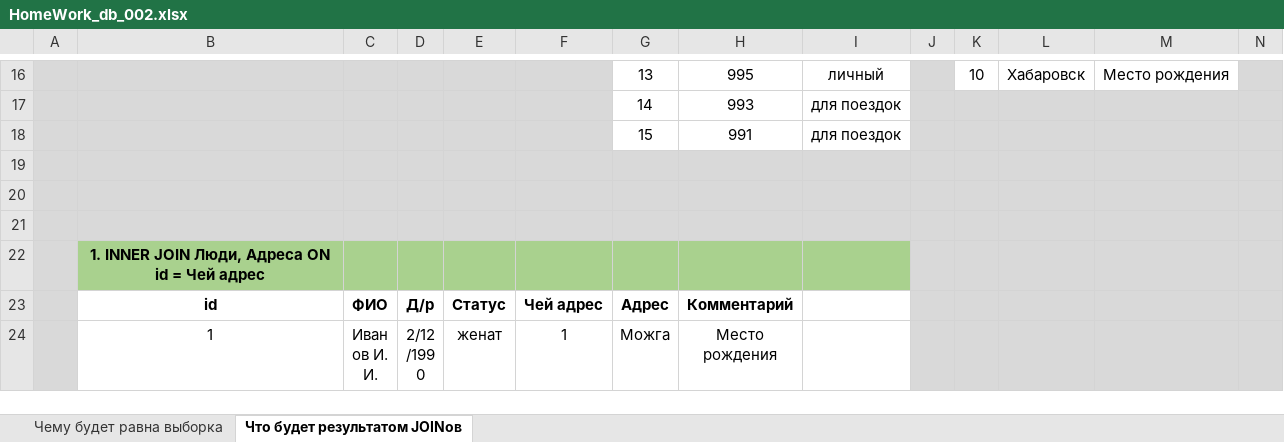
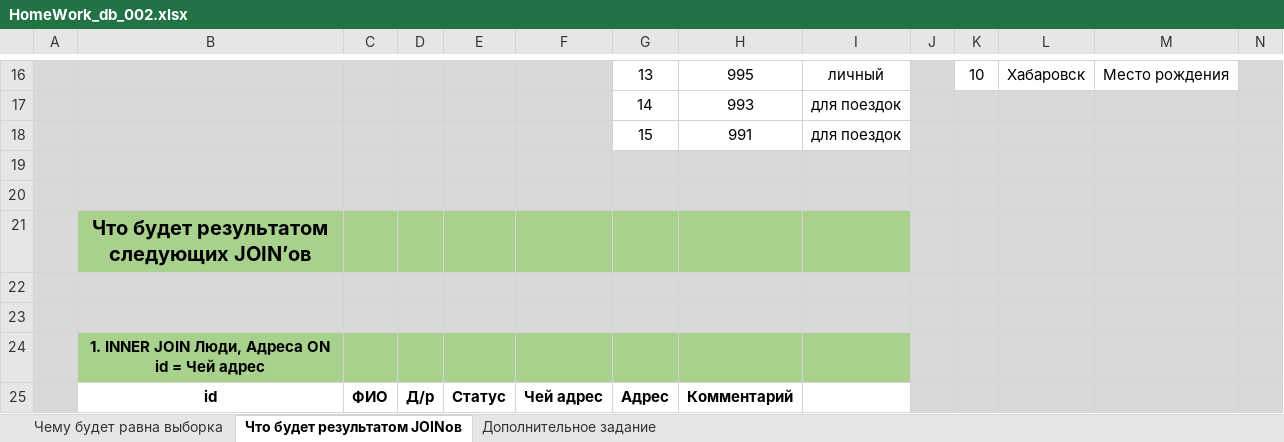
Before and after one commit to Roman-Bat/Database_HomeWork_2, an Excel workbook: HomeWork_db_002.xlsx, sheet Что будет результатом JOINов, drawn as a sheet; only a part is shown, gaps mark what is left out; the shorter side is filled out with more unchanged rows; values as stored, in another font and other column widths than the file's, no borders; rows hold the shown columns only; the diff names each change by its address in the sheet, - before the commit and + after, or states it on an @@ line.

Commit message:
Выполнил дополнительное задание

```diff
--- a/HomeWork_db_002.xlsx (sheet Что будет результатом JOINов)
+++ b/HomeWork_db_002.xlsx (sheet Что будет результатом JOINов)
+sheet tab: Дополнительное задание
+row 21:  | Что будет результатом следующих JOIN’ов
+row 22: (empty)
```
